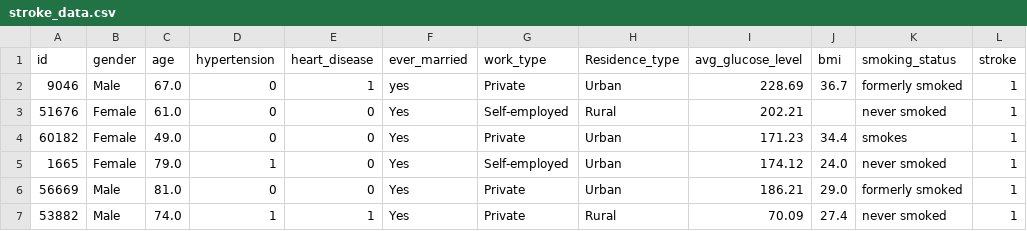
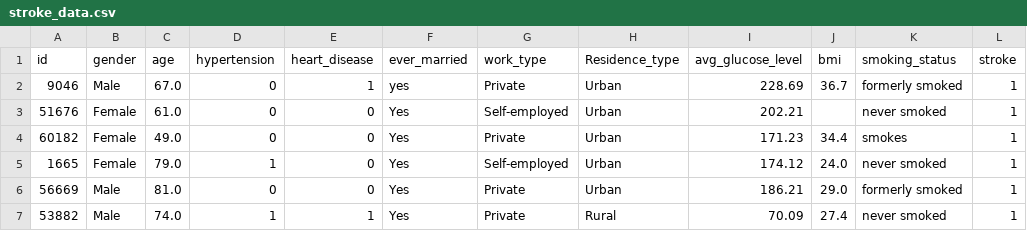
Before and after one commit to CS-LTU/com7033-assignment-mahmoodfarooq85, a CSV file: stroke_data.csv, drawn as a sheet; only a part is shown.

```diff
--- a/stroke_data.csv
+++ b/stroke_data.csv
@@ -2,3 +2,3 @@ id,gender,age,hypertension,heart_disease,ever_married,work_type,Residence_type,a
 9046,Male,67.0,0,1,yes,Private,Urban,228.69,36.7,formerly smoked,1
-51676,Female,61.0,0,0,Yes,Self-employed,Rural,202.21,,never smoked,1
+51676,Female,61.0,0,0,Yes,Self-employed,Urban,202.21,,never smoked,1
 60182,Female,49.0,0,0,Yes,Private,Urban,171.23,34.4,smokes,1
```
Also changed, not shown: 2 other files.
